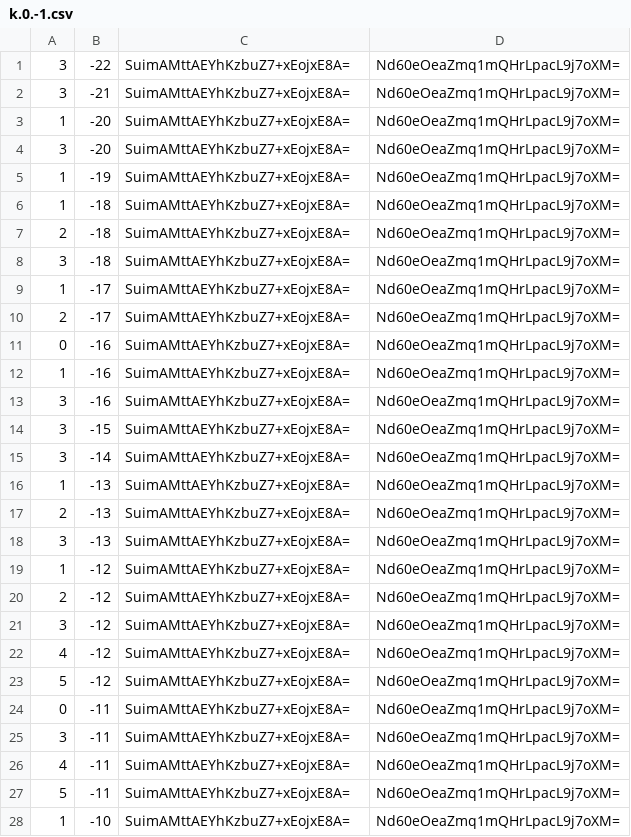
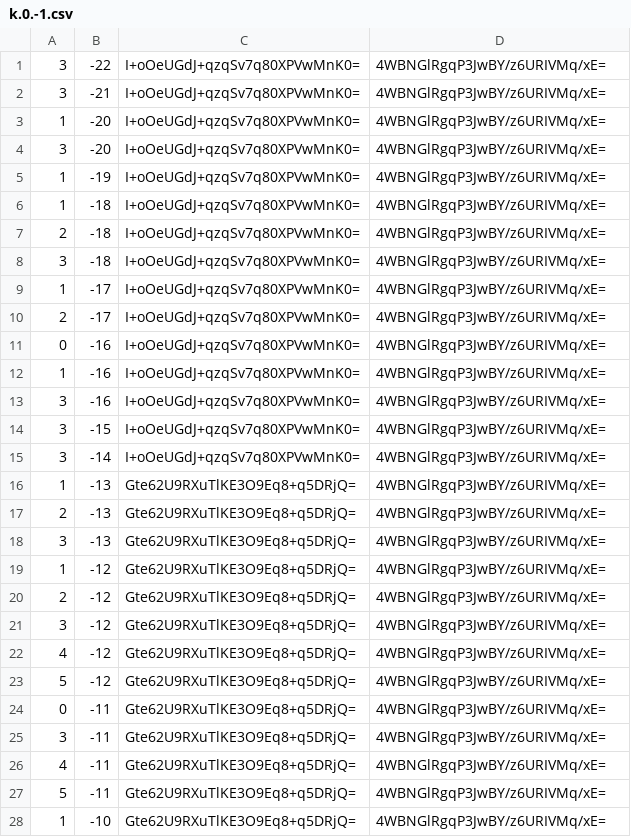
Before and after one commit to counterfitninja/chilled-end, a CSV file: tiles/zoom.-1/metadata/k.0.-1.csv, drawn as a sheet; only a part is shown; the diff covers the shown part only.

```diff
--- a/tiles/zoom.-1/metadata/k.0.-1.csv
+++ b/tiles/zoom.-1/metadata/k.0.-1.csv
@@ -1,28 +1,28 @@
-3,-22,SuimAMttAEYhKzbuZ7+xEojxE8A=,Nd60eOeaZmq1mQHrLpacL9j7oXM=
-3,-21,SuimAMttAEYhKzbuZ7+xEojxE8A=,Nd60eOeaZmq1mQHrLpacL9j7oXM=
-1,-20,SuimAMttAEYhKzbuZ7+xEojxE8A=,Nd60eOeaZmq1mQHrLpacL9j7oXM=
-3,-20,SuimAMttAEYhKzbuZ7+xEojxE8A=,Nd60eOeaZmq1mQHrLpacL9j7oXM=
-1,-19,SuimAMttAEYhKzbuZ7+xEojxE8A=,Nd60eOeaZmq1mQHrLpacL9j7oXM=
-1,-18,SuimAMttAEYhKzbuZ7+xEojxE8A=,Nd60eOeaZmq1mQHrLpacL9j7oXM=
-2,-18,SuimAMttAEYhKzbuZ7+xEojxE8A=,Nd60eOeaZmq1mQHrLpacL9j7oXM=
-3,-18,SuimAMttAEYhKzbuZ7+xEojxE8A=,Nd60eOeaZmq1mQHrLpacL9j7oXM=
-1,-17,SuimAMttAEYhKzbuZ7+xEojxE8A=,Nd60eOeaZmq1mQHrLpacL9j7oXM=
-2,-17,SuimAMttAEYhKzbuZ7+xEojxE8A=,Nd60eOeaZmq1mQHrLpacL9j7oXM=
-0,-16,SuimAMttAEYhKzbuZ7+xEojxE8A=,Nd60eOeaZmq1mQHrLpacL9j7oXM=
-1,-16,SuimAMttAEYhKzbuZ7+xEojxE8A=,Nd60eOeaZmq1mQHrLpacL9j7oXM=
-3,-16,SuimAMttAEYhKzbuZ7+xEojxE8A=,Nd60eOeaZmq1mQHrLpacL9j7oXM=
-3,-15,SuimAMttAEYhKzbuZ7+xEojxE8A=,Nd60eOeaZmq1mQHrLpacL9j7oXM=
-3,-14,SuimAMttAEYhKzbuZ7+xEojxE8A=,Nd60eOeaZmq1mQHrLpacL9j7oXM=
-1,-13,SuimAMttAEYhKzbuZ7+xEojxE8A=,Nd60eOeaZmq1mQHrLpacL9j7oXM=
-2,-13,SuimAMttAEYhKzbuZ7+xEojxE8A=,Nd60eOeaZmq1mQHrLpacL9j7oXM=
-3,-13,SuimAMttAEYhKzbuZ7+xEojxE8A=,Nd60eOeaZmq1mQHrLpacL9j7oXM=
-1,-12,SuimAMttAEYhKzbuZ7+xEojxE8A=,Nd60eOeaZmq1mQHrLpacL9j7oXM=
-2,-12,SuimAMttAEYhKzbuZ7+xEojxE8A=,Nd60eOeaZmq1mQHrLpacL9j7oXM=
-3,-12,SuimAMttAEYhKzbuZ7+xEojxE8A=,Nd60eOeaZmq1mQHrLpacL9j7oXM=
-4,-12,SuimAMttAEYhKzbuZ7+xEojxE8A=,Nd60eOeaZmq1mQHrLpacL9j7oXM=
-5,-12,SuimAMttAEYhKzbuZ7+xEojxE8A=,Nd60eOeaZmq1mQHrLpacL9j7oXM=
-0,-11,SuimAMttAEYhKzbuZ7+xEojxE8A=,Nd60eOeaZmq1mQHrLpacL9j7oXM=
-3,-11,SuimAMttAEYhKzbuZ7+xEojxE8A=,Nd60eOeaZmq1mQHrLpacL9j7oXM=
-4,-11,SuimAMttAEYhKzbuZ7+xEojxE8A=,Nd60eOeaZmq1mQHrLpacL9j7oXM=
-5,-11,SuimAMttAEYhKzbuZ7+xEojxE8A=,Nd60eOeaZmq1mQHrLpacL9j7oXM=
-1,-10,SuimAMttAEYhKzbuZ7+xEojxE8A=,Nd60eOeaZmq1mQHrLpacL9j7oXM=
+3,-22,I+oOeUGdJ+qzqSv7q80XPVwMnK0=,4WBNGlRgqP3JwBY/z6URIVMq/xE=
+3,-21,I+oOeUGdJ+qzqSv7q80XPVwMnK0=,4WBNGlRgqP3JwBY/z6URIVMq/xE=
+1,-20,I+oOeUGdJ+qzqSv7q80XPVwMnK0=,4WBNGlRgqP3JwBY/z6URIVMq/xE=
+3,-20,I+oOeUGdJ+qzqSv7q80XPVwMnK0=,4WBNGlRgqP3JwBY/z6URIVMq/xE=
+1,-19,I+oOeUGdJ+qzqSv7q80XPVwMnK0=,4WBNGlRgqP3JwBY/z6URIVMq/xE=
+1,-18,I+oOeUGdJ+qzqSv7q80XPVwMnK0=,4WBNGlRgqP3JwBY/z6URIVMq/xE=
+2,-18,I+oOeUGdJ+qzqSv7q80XPVwMnK0=,4WBNGlRgqP3JwBY/z6URIVMq/xE=
+3,-18,I+oOeUGdJ+qzqSv7q80XPVwMnK0=,4WBNGlRgqP3JwBY/z6URIVMq/xE=
+1,-17,I+oOeUGdJ+qzqSv7q80XPVwMnK0=,4WBNGlRgqP3JwBY/z6URIVMq/xE=
+2,-17,I+oOeUGdJ+qzqSv7q80XPVwMnK0=,4WBNGlRgqP3JwBY/z6URIVMq/xE=
+0,-16,I+oOeUGdJ+qzqSv7q80XPVwMnK0=,4WBNGlRgqP3JwBY/z6URIVMq/xE=
+1,-16,I+oOeUGdJ+qzqSv7q80XPVwMnK0=,4WBNGlRgqP3JwBY/z6URIVMq/xE=
+3,-16,I+oOeUGdJ+qzqSv7q80XPVwMnK0=,4WBNGlRgqP3JwBY/z6URIVMq/xE=
+3,-15,I+oOeUGdJ+qzqSv7q80XPVwMnK0=,4WBNGlRgqP3JwBY/z6URIVMq/xE=
+3,-14,I+oOeUGdJ+qzqSv7q80XPVwMnK0=,4WBNGlRgqP3JwBY/z6URIVMq/xE=
+1,-13,Gte62U9RXuTlKE3O9Eq8+q5DRjQ=,4WBNGlRgqP3JwBY/z6URIVMq/xE=
+2,-13,Gte62U9RXuTlKE3O9Eq8+q5DRjQ=,4WBNGlRgqP3JwBY/z6URIVMq/xE=
+3,-13,Gte62U9RXuTlKE3O9Eq8+q5DRjQ=,4WBNGlRgqP3JwBY/z6URIVMq/xE=
+1,-12,Gte62U9RXuTlKE3O9Eq8+q5DRjQ=,4WBNGlRgqP3JwBY/z6URIVMq/xE=
+2,-12,Gte62U9RXuTlKE3O9Eq8+q5DRjQ=,4WBNGlRgqP3JwBY/z6URIVMq/xE=
+3,-12,Gte62U9RXuTlKE3O9Eq8+q5DRjQ=,4WBNGlRgqP3JwBY/z6URIVMq/xE=
+4,-12,Gte62U9RXuTlKE3O9Eq8+q5DRjQ=,4WBNGlRgqP3JwBY/z6URIVMq/xE=
+5,-12,Gte62U9RXuTlKE3O9Eq8+q5DRjQ=,4WBNGlRgqP3JwBY/z6URIVMq/xE=
+0,-11,Gte62U9RXuTlKE3O9Eq8+q5DRjQ=,4WBNGlRgqP3JwBY/z6URIVMq/xE=
+3,-11,Gte62U9RXuTlKE3O9Eq8+q5DRjQ=,4WBNGlRgqP3JwBY/z6URIVMq/xE=
+4,-11,Gte62U9RXuTlKE3O9Eq8+q5DRjQ=,4WBNGlRgqP3JwBY/z6URIVMq/xE=
+5,-11,Gte62U9RXuTlKE3O9Eq8+q5DRjQ=,4WBNGlRgqP3JwBY/z6URIVMq/xE=
+1,-10,Gte62U9RXuTlKE3O9Eq8+q5DRjQ=,4WBNGlRgqP3JwBY/z6URIVMq/xE=
```
Also changed, not shown: 144 edited cells elsewhere in this file, tiles/zoom.-1/metadata/k.-1.-1.csv, tiles/zoom.-1/metadata/k.-1.0.csv, 32 other files.
